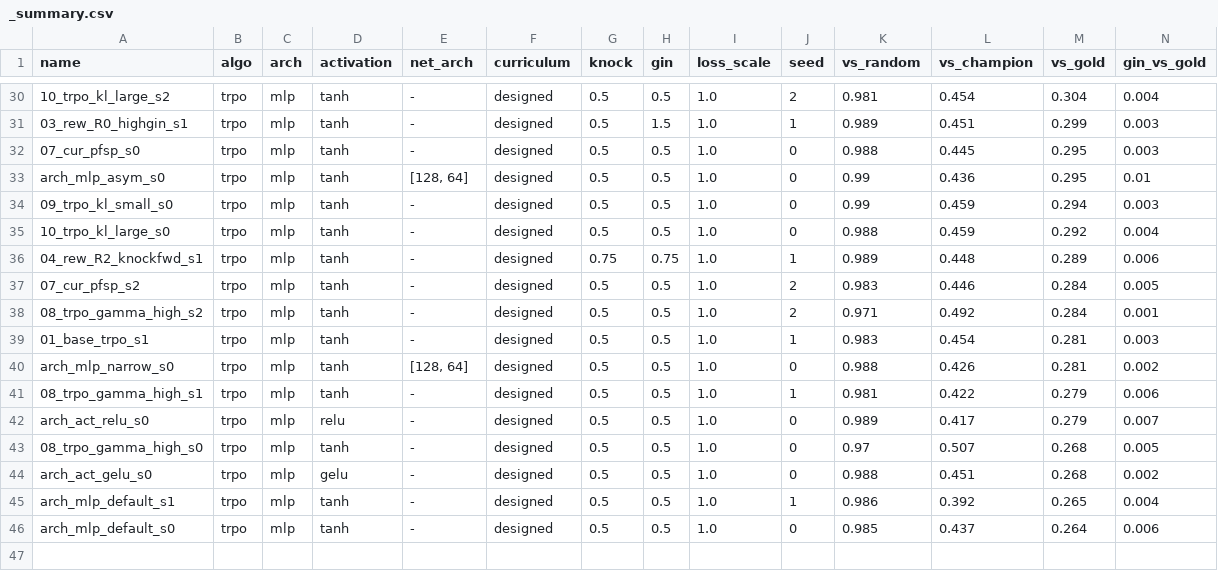
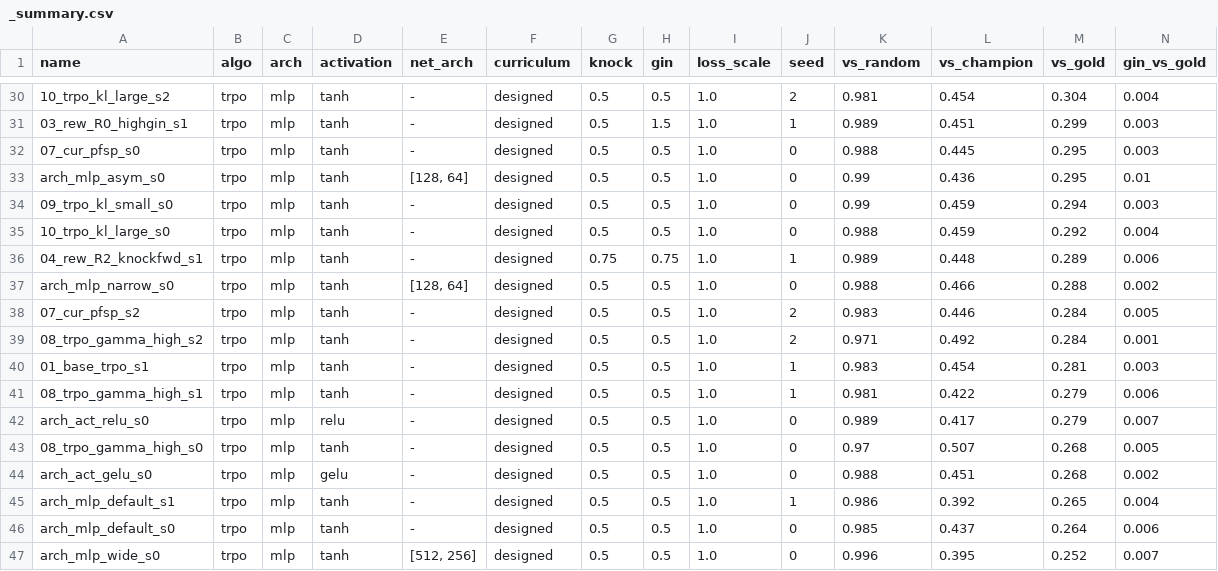
Before and after one commit to Nikelroid/adversarial-coevolution, a CSV file: sweep/curriculum/_summary.csv, drawn as a sheet; only a part is shown, gaps mark what is left out; removed rows and columns are numbered as before the commit, all else as after; rows hold the shown columns only; the diff names each change by its address in the sheet, - before the commit and + after, or states it on an @@ line.

Commit message:
Phase-6 sweep: curriculum/algorithm/reward results + docs (2026-06-27T07:52Z)

```diff
--- a/sweep/curriculum/_summary.csv
+++ b/sweep/curriculum/_summary.csv
+row 37: arch_mlp_narrow_s0 | trpo | mlp | tanh | [128, 64] | designed | 0.5 | 0.5 | 1.0 | 0 | 0.988 | 0.466 | 0.288 | 0.002
-row 40: arch_mlp_narrow_s0 | trpo | mlp | tanh | [128, 64] | designed | 0.5 | 0.5 | 1.0 | 0 | 0.988 | 0.426 | 0.281 | 0.002
+row 47: arch_mlp_wide_s0 | trpo | mlp | tanh | [512, 256] | designed | 0.5 | 0.5 | 1.0 | 0 | 0.996 | 0.395 | 0.252 | 0.007
```
Also changed, not shown: sweep/curriculum/_arch_summary.csv, 30 other files.
